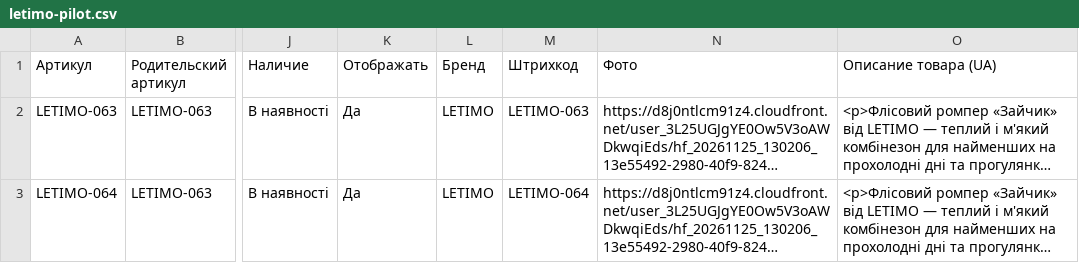
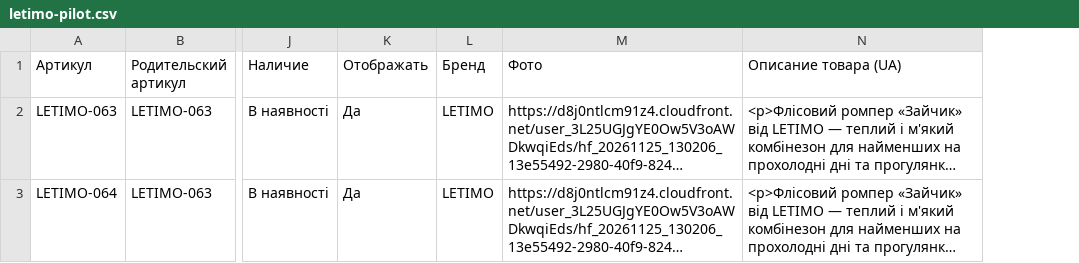
Before and after one commit to dklyminc-create/letimo-feeds, a CSV file: letimo-pilot.csv, drawn as a sheet; only a part is shown, gaps mark what is left out; long unchanged cells end in …; the diff names each change by its address in the sheet, - before the commit and + after, or states it on an @@ line.

```diff
--- a/letimo-pilot.csv
+++ b/letimo-pilot.csv
-column M (Штрихкод), rows 2-3: LETIMO-063 | LETIMO-064
```
